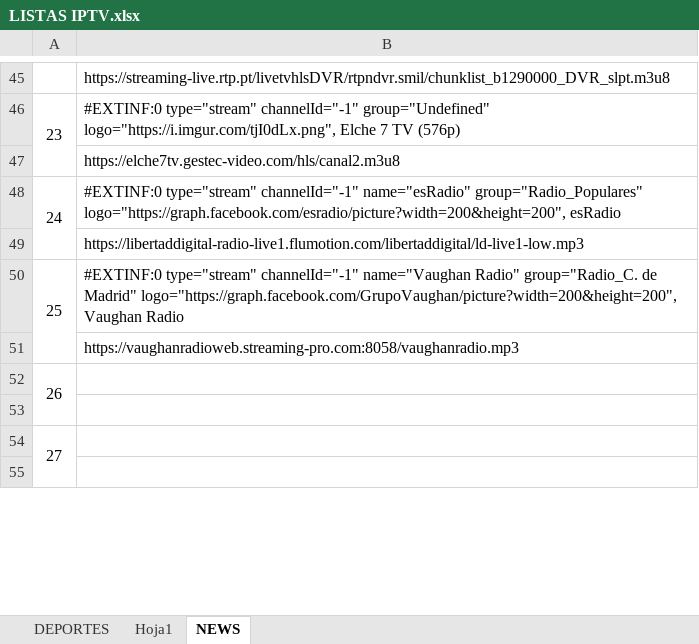
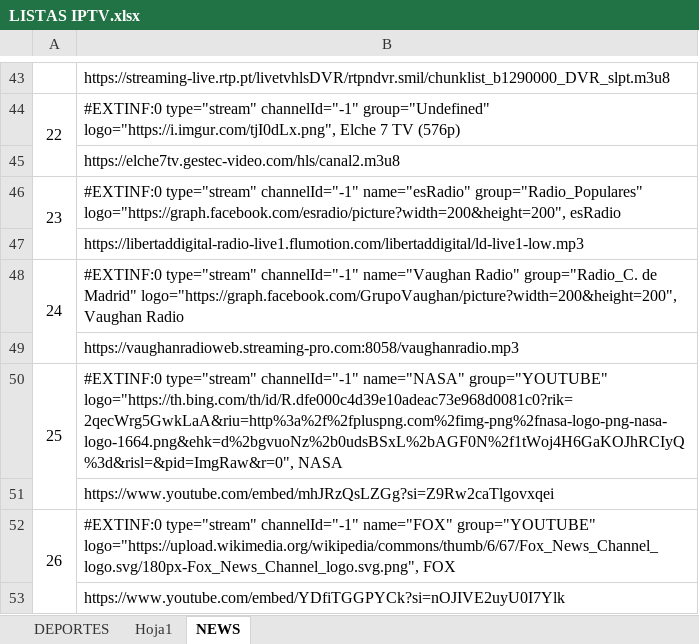
Before and after one commit to IMAGIF/PAPAPUMUKY1, an Excel workbook: LISTAS IPTV.xlsx, sheet NEWS, drawn as a sheet; only a part is shown, gaps mark what is left out; values as stored, in another font and other column widths than the file's, no borders; addresses are those after the commit; the diff covers the shown part only; the diff names each change by its address in the sheet, - before the commit and + after, or states it on an @@ line.

Commit message:
LISTAS

```diff
--- a/LISTAS IPTV.xlsx (sheet NEWS)
+++ b/LISTAS IPTV.xlsx (sheet NEWS)
@@ column A renumbered between rows 42 and 54 @@
-B50: (empty)
+B50: #EXTINF:0 type="stream" channelId="-1" name="NASA" group="YOUTUBE" logo="https://th.bing.com/th/id/R.dfe000c4d39e10adeac73e968d0081c0?rik=2qecWrg5GwkLaA&riu=http%3a%2f%2fpluspng.com%2fimg-png%2fnasa-logo-png-nasa-logo-1664.png&ehk=d%2bgvuoNz%2b0udsBSxL%2bAGF0N%2f1tWoj4H6GaKOJhRCIyQ%3d&risl=&pid=ImgRaw&r=0", NASA
-B51: (empty)
+B51: https://www.youtube.com/embed/mhJRzQsLZGg?si=Z9Rw2caTlgovxqei
-B52: (empty)
+B52: #EXTINF:0 type="stream" channelId="-1" name="FOX" group="YOUTUBE" logo="https://upload.wikimedia.org/wikipedia/commons/thumb/6/67/Fox_News_Channel_logo.svg/180px-Fox_News_Channel_logo.svg.png", FOX
-B53: (empty)
+B53: https://www.youtube.com/embed/YDfiTGGPYCk?si=nOJIVE2uyU0I7Ylk
```
Also changed, not shown: 3 added rows, 2 removed rows, 1 edited cell and merged cells elsewhere in this sheet.
